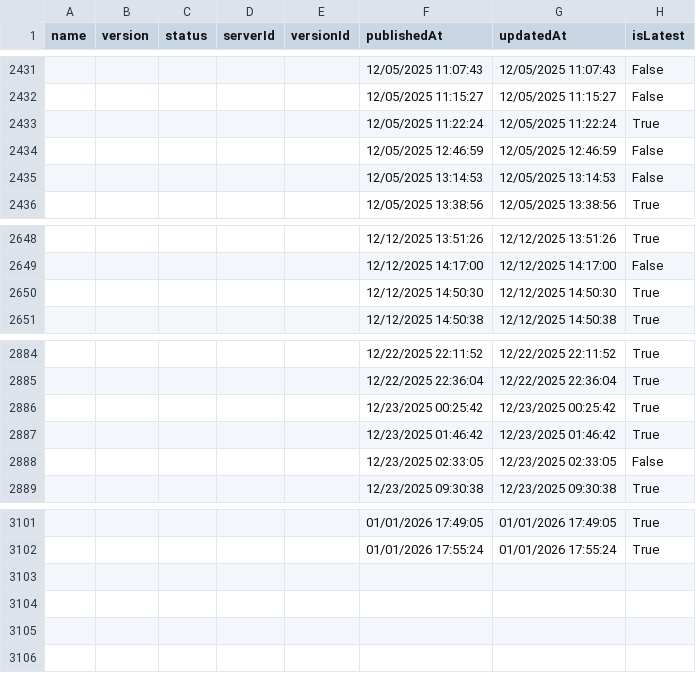
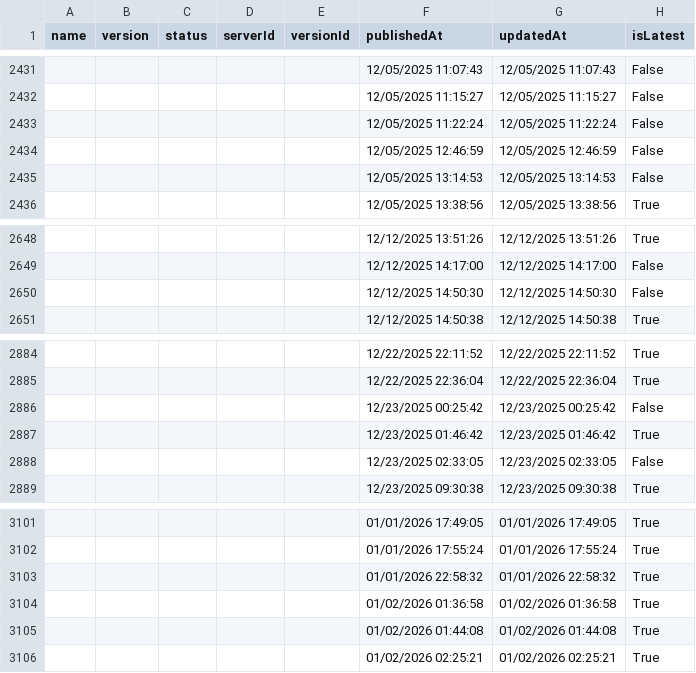
Before and after one commit to joelverhagen/mcp-insights, a CSV file: servers.csv, drawn as a sheet; only a part is shown, gaps mark what is left out.

```diff
--- a/servers.csv
+++ b/servers.csv
@@ -2432,3 +2432,3 @@
 ,,,,,"12/05/2025 11:15:27","12/05/2025 11:15:27","False"
-,,,,,"12/05/2025 11:22:24","12/05/2025 11:22:24","True"
+,,,,,"12/05/2025 11:22:24","12/05/2025 11:22:24","False"
 ,,,,,"12/05/2025 12:46:59","12/05/2025 12:46:59","False"
@@ -2649,3 +2649,3 @@
 ,,,,,"12/12/2025 14:17:00","12/12/2025 14:17:00","False"
-,,,,,"12/12/2025 14:50:30","12/12/2025 14:50:30","True"
+,,,,,"12/12/2025 14:50:30","12/12/2025 14:50:30","False"
 ,,,,,"12/12/2025 14:50:38","12/12/2025 14:50:38","True"
@@ -2885,3 +2885,3 @@
 ,,,,,"12/22/2025 22:36:04","12/22/2025 22:36:04","True"
-,,,,,"12/23/2025 00:25:42","12/23/2025 00:25:42","True"
+,,,,,"12/23/2025 00:25:42","12/23/2025 00:25:42","False"
 ,,,,,"12/23/2025 01:46:42","12/23/2025 01:46:42","True"
@@ -3102 +3102,5 @@
 ,,,,,"01/01/2026 17:55:24","01/01/2026 17:55:24","True"
+,,,,,"01/01/2026 22:58:32","01/01/2026 22:58:32","True"
+,,,,,"01/02/2026 01:36:58","01/02/2026 01:36:58","True"
+,,,,,"01/02/2026 01:44:08","01/02/2026 01:44:08","True"
+,,,,,"01/02/2026 02:25:21","01/02/2026 02:25:21","True"
```
Also changed, not shown: 3 other files.
